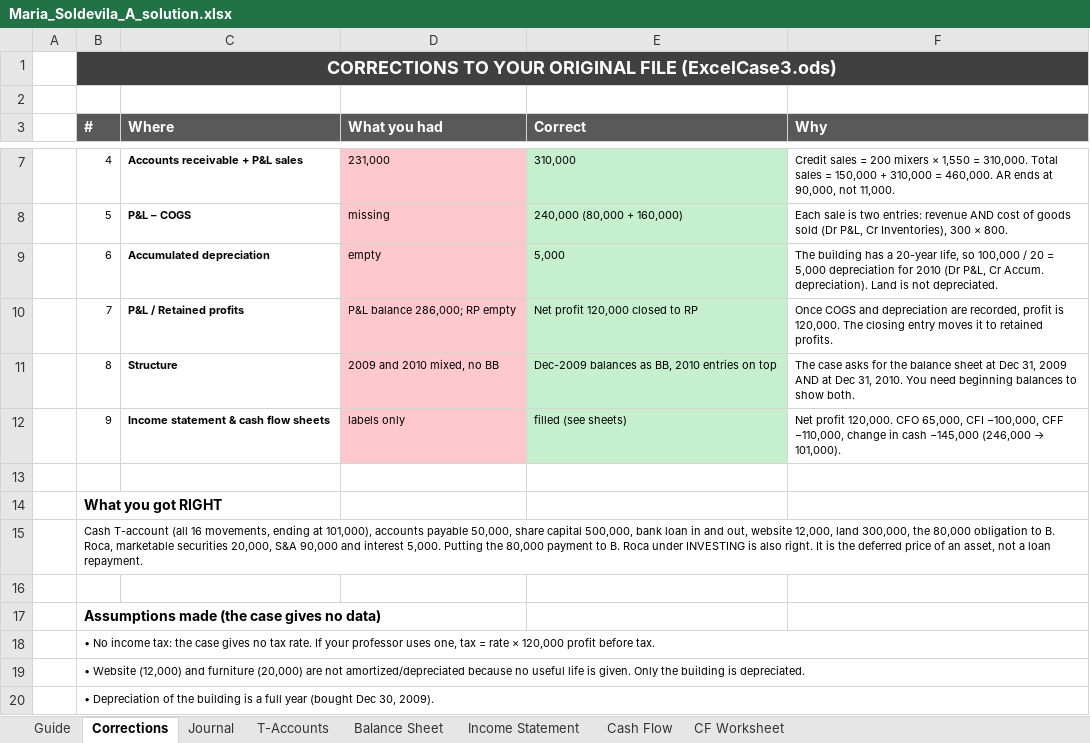
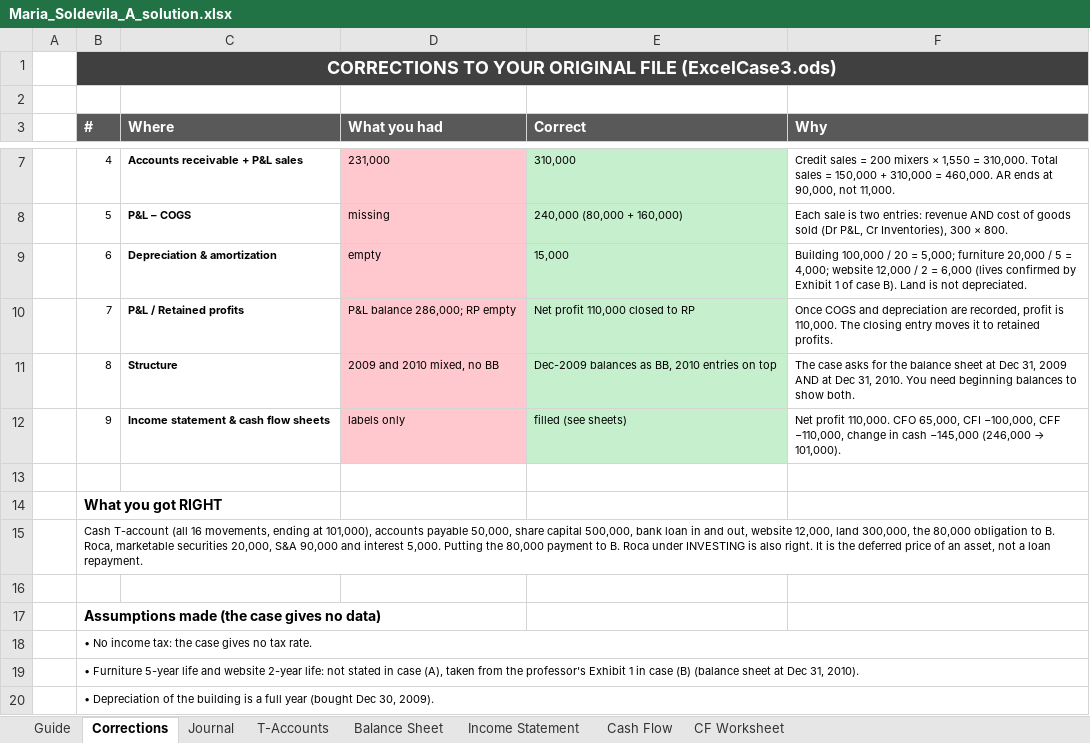
Before and after one commit to efortempsIESE/IESEActivity, an Excel workbook: Accounting/Maria_Soldevila_A_solution.xlsx, sheet Corrections, drawn as a sheet; only a part is shown, gaps mark what is left out; values as stored, in another font and other column widths than the file's, no borders; the diff names each change by its address in the sheet, - before the commit and + after, or states it on an @@ line.

```diff
--- a/Accounting/Maria_Soldevila_A_solution.xlsx (sheet Corrections)
+++ b/Accounting/Maria_Soldevila_A_solution.xlsx (sheet Corrections)
-C9 (Where): Accumulated depreciation
+C9 (Where): Depreciation & amortization
-E9 (Correct): 5,000
+E9 (Correct): 15,000
-F9 (Why): The building has a 20-year life, so 100,000 / 20 = 5,000 depreciation for 2010 (Dr P&L, Cr Accum. depreciation). Land is…
+F9 (Why): Building 100,000 / 20 = 5,000; furniture 20,000 / 5 = 4,000; website 12,000 / 2 = 6,000 (lives confirmed by Exhibit 1 of case B). Land is…
-E10 (Correct): Net profit 120,000 closed to RP
+E10 (Correct): Net profit 110,000 closed to RP
-F10 (Why): …profit is 120,000. The closing…
+F10 (Why): …profit is 110,000. The closing…
-F12 (Why): Net profit 120,000. CFO 65,000,…
+F12 (Why): Net profit 110,000. CFO 65,000,…
-B18 (#): …tax rate. If your professor uses one, tax = rate × 120,000 profit before tax.
+B18 (#): …tax rate.
-B19 (#): • Website (12,000) and furniture (20,000) are not amortized/depreciated because no useful life is given. Only the building is depreciated.
+B19 (#): • Furniture 5-year life and website 2-year life: not stated in case (A), taken from the professor's Exhibit 1 in case (B) (balance sheet at Dec 31, 2010).
```
Also changed, not shown: sheet Journal, sheet Income Statement, sheet T-Accounts, sheet Balance Sheet, sheet CF Worksheet, sheet Cash Flow, formulas that keep their value, 5 other files.
